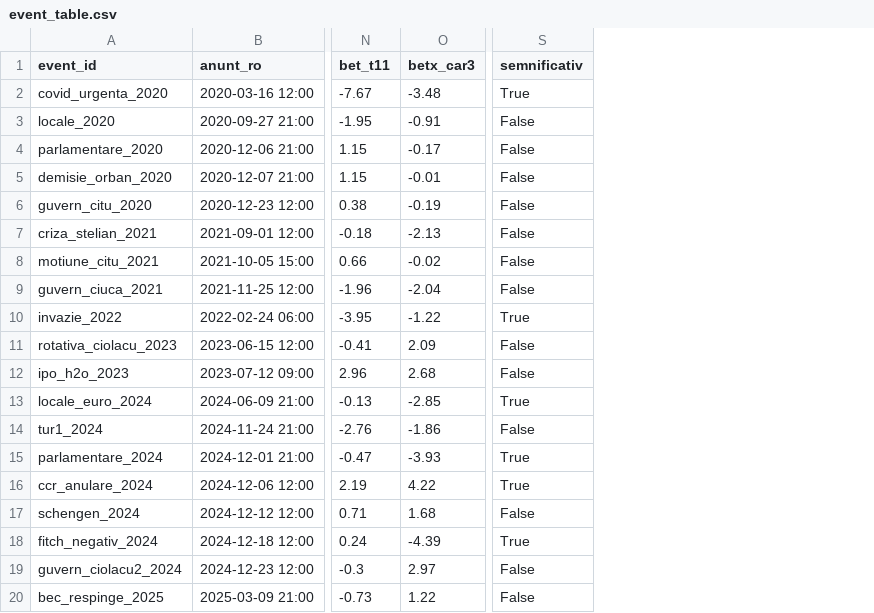
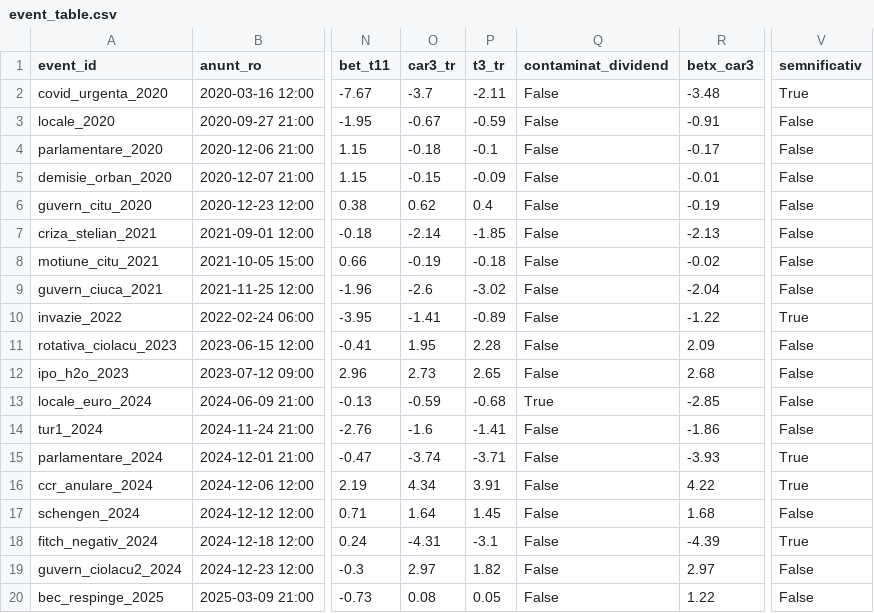
Before and after one commit to Andreisecret/bursa-romana, a CSV file: outputs/event_table.csv, drawn as a sheet; only a part is shown, gaps mark what is left out; addresses are those after the commit; the diff names each change by its address in the sheet, - before the commit and + after, or states it on an @@ line.

Commit message:
Corectii metodologice majore: placebo test, BET-TR primar, retractarea afirmatiilor false
- fetch_bvb.py: documentat ca ajust=1 NU ajusteaza dividendele (verificat pe TLV 11.06.2024)
- analyze.py: BET-TR devine seria primara; flag contaminat_dividend per eveniment
- placebo.py: 500 pseudo-evenimente, distributie nula + p empiric (sd 1.92%, p95 3.98%)
- check.py: 18 check-uri (fost 14), include auto-detectia contaminatiei si calibrul placebo

Retractari (verificate pe date brute):
- guvern_ciuca_2021: NU este efect domestic; 26.11.2021 = vanzare globala Omicron
  (STOXX -3.67% vs BET -3.41%). Rezidualul 'net de STOXX' era artefact de beta.
  Afirmatia 'supraviețuiește controlului STOXX' a fost stearsa.
- ccr_anulare_2024: real, dar rebound inceput 4 dec (inainte de stire) + baza stale
- locale_euro_2024: contaminare dividende; BET -3.01% -> BET-TR -0.59%
- Testul de grup t=-4.33 demotat la descriptiv (etichete ex-post, test circular)

Rezultatul recalibrat: din 24 de evenimente, doar tur2_2025 (+6.94%, p=0.016)
se separa de zgomot statistic.

```diff
--- a/outputs/event_table.csv
+++ b/outputs/event_table.csv
+column O (car3_tr), rows 2-20: -3.7 | -0.67 | -0.18 | -0.15 | 0.62 | -2.14 | -0.19 | -2.6 | -1.41 | 1.95 | 2.73 | -0.59 | -1.6 | -3.74 | 4.34 | 1.64 | -4.31 | 2.97 | 0.08
+column P (t3_tr), rows 2-20: -2.11 | -0.59 | -0.1 | -0.09 | 0.4 | -1.85 | -0.18 | -3.02 | -0.89 | 2.28 | 2.65 | -0.68 | -1.41 | -3.71 | 3.91 | 1.45 | -3.1 | 1.82 | 0.05
+column Q (contaminat_dividend), rows 2-20: False | False | False | False | False | False | False | False | False | False | False | True | False | False | False | False | False | False | False
-V13 (semnificativ): True
+V13 (semnificativ): False
```
Also changed, not shown: outputs/group_test.csv, 11 other files.
